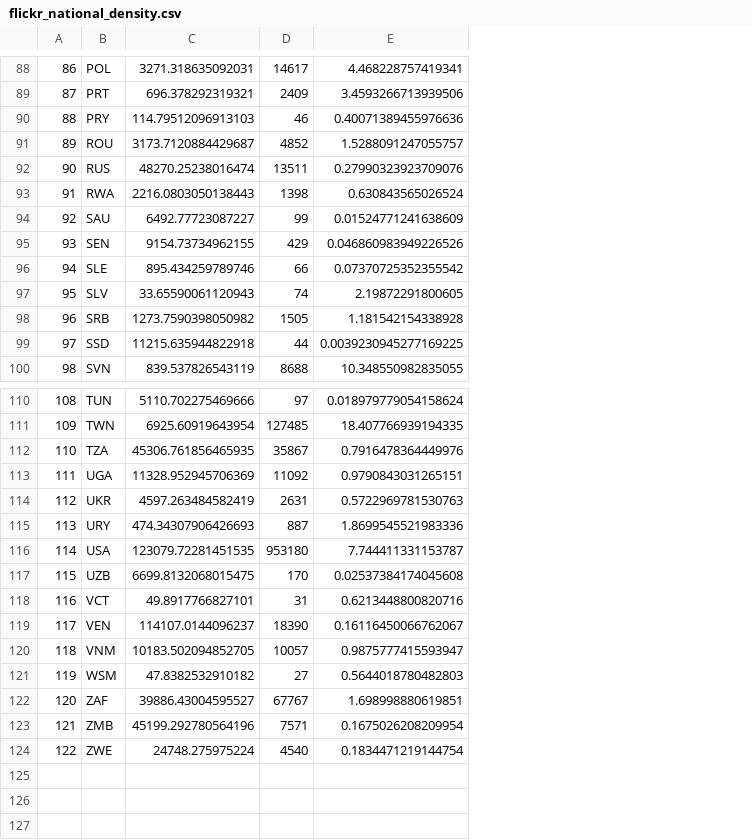
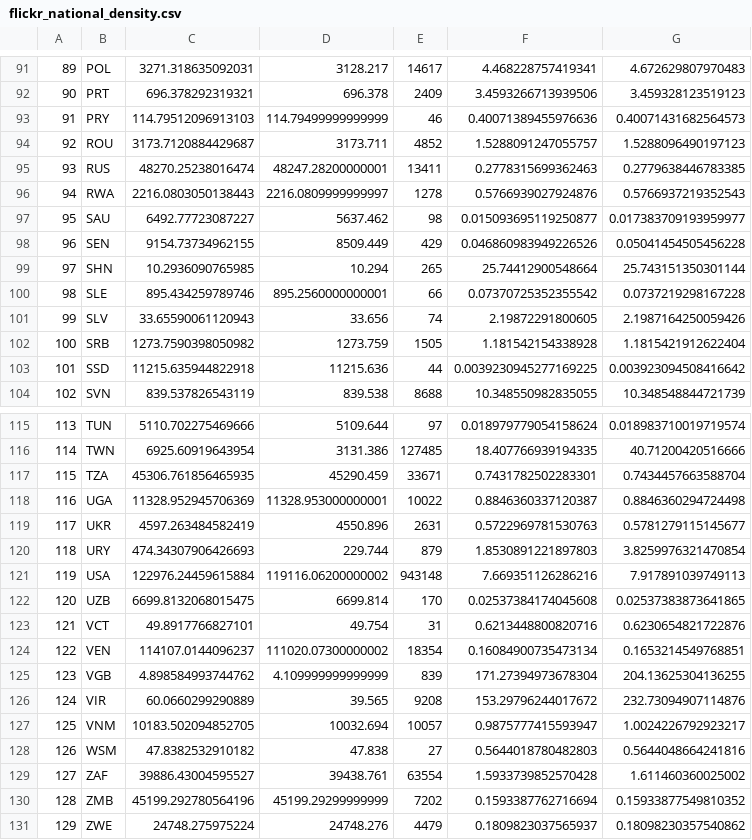
Before and after one commit to JooelRinne/gisproject, a CSV file: results/flickr_national_density.csv, drawn as a sheet; only a part is shown, gaps mark what is left out; addresses are those after the commit; the diff covers the shown part only; the diff names each change by its address in the sheet, - before the commit and + after, or states it on an @@ line.

```diff
--- a/results/flickr_national_density.csv
+++ b/results/flickr_national_density.csv
+column D, rows 91-98: 3128.217 | 696.378 | 114.79499999999999 | 3173.711 | 48247.28200000001 | 2216.0809999999997 | 5637.462 | 8509.449; rows 100-104: 895.2560000000001 | 33.656 | 1273.759 | 11215.636 | 839.538; rows 115-124: 5109.644 | 3131.386 | 45290.459 | 11328.953000000001 | 4550.896 | 229.744 | 119116.06200000002 | 6699.814 | 49.754 | 111020.07300000002; rows 127-131: 10032.694 | 47.838 | 39438.761 | 45199.29299999999 | 24748.276
+column G, rows 91-98: 4.672629807970483 | 3.459328123519123 | 0.40071431682564573 | 1.5288096490197123 | 0.2779638446783385 | 0.5766937219352543 | 0.017383709193959977 | 0.05041454505456228; rows 100-104: 0.0737219298167228 | 2.1987164250059426 | 1.1815421912622404 | 0.003923094508416642 | 10.348548844721739; rows 115-124: 0.018983710019719574 | 40.71200420516666 | 0.7434457663588704 | 0.8846360294724498 | 0.5781279115145677 | 3.8259976321470854 | 7.917891039749113 | 0.02537383873641865 | 0.6230654821722876 | 0.1653214549768851; rows 127-131: 1.0024226792923217 | 0.5644048664241816 | 1.611460360025002 | 0.15933877549810352 | 0.18098230357540862
@@ column A renumbered from row 4 down @@
-E95: 13511
+E95: 13411
-F95: 0.27990323923709076
+F95: 0.2778315699362463
-E96: 1398
+E96: 1278
-F96: 0.630843565026524
+F96: 0.5766939027924876
-E97: 99
+E97: 98
-F97: 0.01524771241638609
+F97: 0.015093695119250877
+row 99: 97 | SHN | 10.2936090765985 | 10.294 | 265 | 25.74412900548664 | 25.743151350301144
-E117: 35867
+E117: 33671
-F117: 0.7916478364449976
+F117: 0.7431782502283301
-E118: 11092
+E118: 10022
-F118: 0.9790843031265151
+F118: 0.8846360337120387
-E120: 887
+E120: 879
-F120: 1.8699545521983336
+F120: 1.8530891221897803
-C121: 123079.72281451535
+C121: 122976.24459615884
-E121: 953180
+E121: 943148
-F121: 7.744411331153787
+F121: 7.669351126286216
-E124: 18390
+E124: 18354
-F124: 0.16116450066762067
+F124: 0.16084900735473134
+row 125: 123 | VGB | 4.898584993744762 | 4.109999999999999 | 839 | 171.27394973678304 | 204.13625304136255
+row 126: 124 | VIR | 60.0660299290889 | 39.565 | 9208 | 153.29796244017672 | 232.73094907114876
-E129: 67767
+E129: 63554
-F129: 1.698998880619851
+F129: 1.5933739852570428
-E130: 7571
+E130: 7202
-F130: 0.1675026208209954
+F130: 0.1593387762716694
-E131: 4540
+E131: 4479
-F131: 0.1834471219144754
+F131: 0.1809823037565937
```
Also changed, not shown: 7 added rows, 3 removed rows and 74 edited cells elsewhere in this file, results/flickr_continental_density.csv, results/flickr_larger_continental_density.csv, 2 other files.
